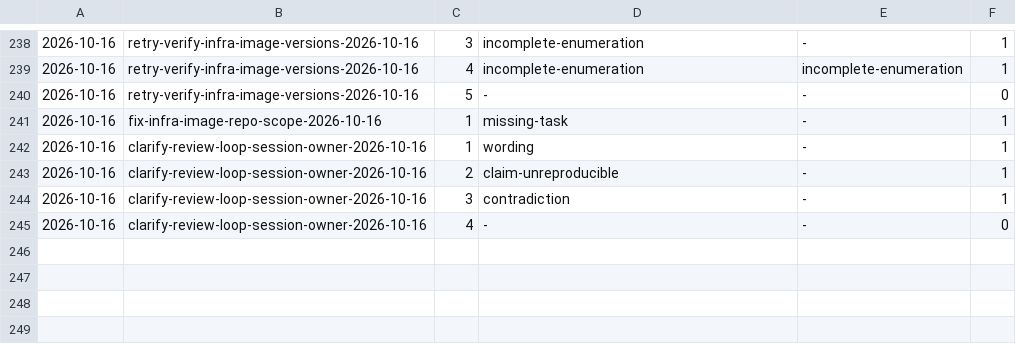
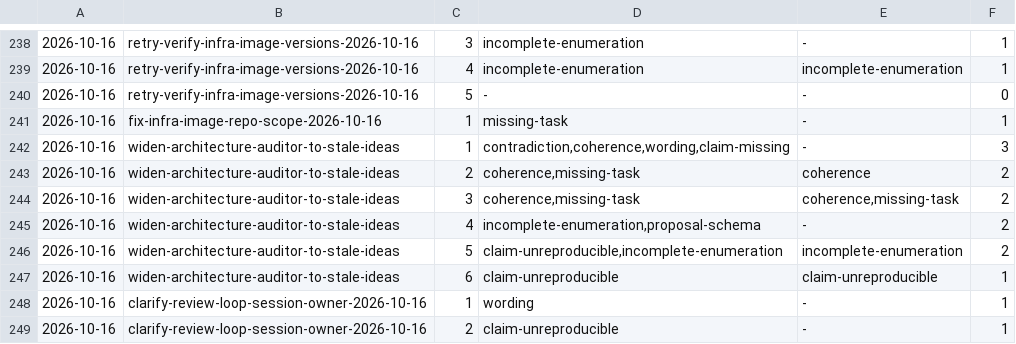
Before and after one commit to aanbrn/axon-showcase, a TSV file: docs/review-rounds.tsv, drawn as a sheet; only a part is shown, gaps mark what is left out; the shorter side is filled out with more unchanged rows; the diff names each change by its address in the sheet, - before the commit and + after, or states it on an @@ line.

Commit message:
Propose widening the architecture-auditor to a stale parked idea
The proposal stage of a parked idea: the auditor's intent-clarification sweep gains the
inverse-shape item — a docs/ideas.md entry whose work has already landed — as the second
member of the class beside an ADR's Revisit when: gate, with the agent-skills delta, the
tasks, and the loop's handover. Six proposal-stage review rounds; rounds 1-6 recorded.

Committed only because the next unit's branch switch would otherwise carry this unit's
ledger rows and change dir onto it.

```diff
--- a/docs/review-rounds.tsv
+++ b/docs/review-rounds.tsv
+row 242: 2026-10-16 | widen-architecture-auditor-to-stale-ideas | 1 | contradiction,coherence,wording,claim-missing | - | 3
+row 243: 2026-10-16 | widen-architecture-auditor-to-stale-ideas | 2 | coherence,missing-task | coherence | 2
+row 244: 2026-10-16 | widen-architecture-auditor-to-stale-ideas | 3 | coherence,missing-task | coherence,missing-task | 2
+row 245: 2026-10-16 | widen-architecture-auditor-to-stale-ideas | 4 | incomplete-enumeration,proposal-schema | - | 2
+row 246: 2026-10-16 | widen-architecture-auditor-to-stale-ideas | 5 | claim-unreproducible,incomplete-enumeration | incomplete-enumeration | 2
+row 247: 2026-10-16 | widen-architecture-auditor-to-stale-ideas | 6 | claim-unreproducible | claim-unreproducible | 1
```
Also changed, not shown: 6 other files.
